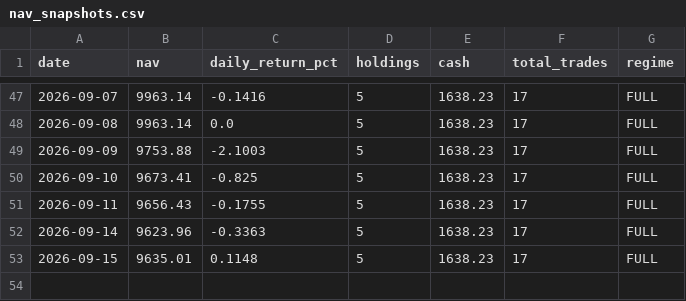
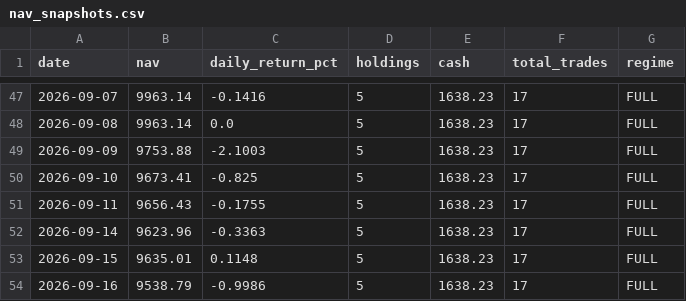
Before and after one commit to Chyde2010/momentum_rotation_improved, a CSV file: data/nav_snapshots.csv, drawn as a sheet; only a part is shown, gaps mark what is left out.

```diff
--- a/data/nav_snapshots.csv
+++ b/data/nav_snapshots.csv
@@ -53 +53,2 @@ date,nav,daily_return_pct,holdings,cash,total_trades,regime
 2026-09-15,9635.01,0.1148,5,1638.23,17,FULL
+2026-09-16,9538.79,-0.9986,5,1638.23,17,FULL
```
Also changed, not shown: data/portfolio.csv, 2 other files.
